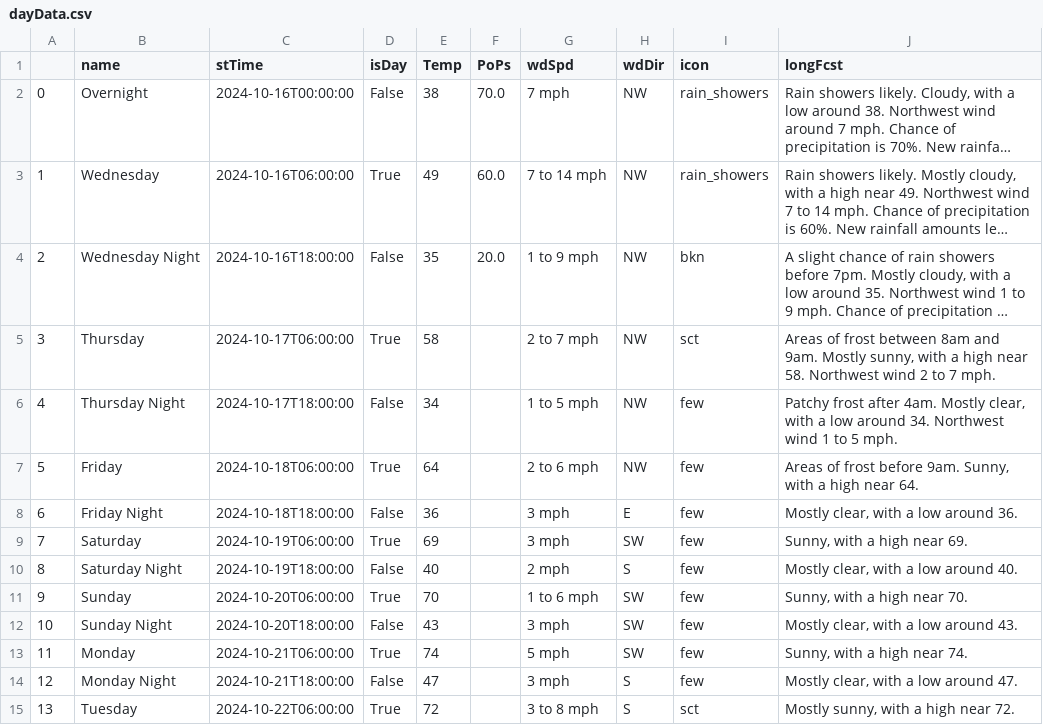
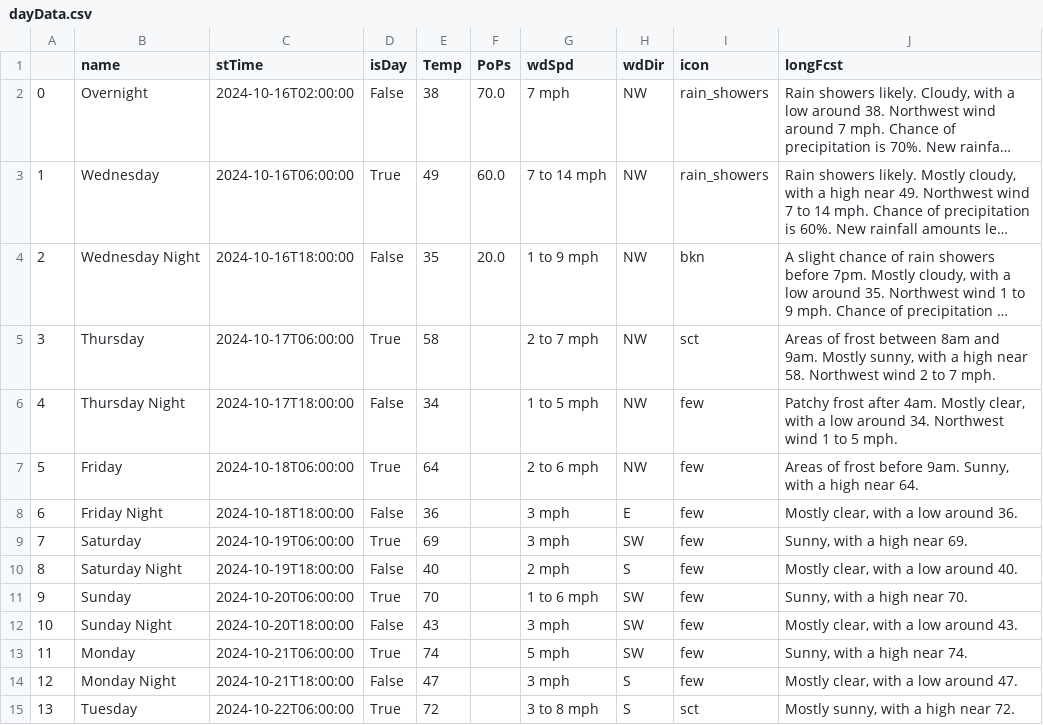
Before and after one commit to avinasharavind/weather-dashboard, a CSV file: static/files/dayData.csv, drawn as a sheet; long unchanged cells end in …; the diff names each change by its address in the sheet, - before the commit and + after, or states it on an @@ line.

```diff
--- a/static/files/dayData.csv
+++ b/static/files/dayData.csv
-C2 (stTime): 2024-10-16T00:00:00
+C2 (stTime): 2024-10-16T02:00:00
```
Also changed, not shown: static/files/hourData.csv, 2 other files.
